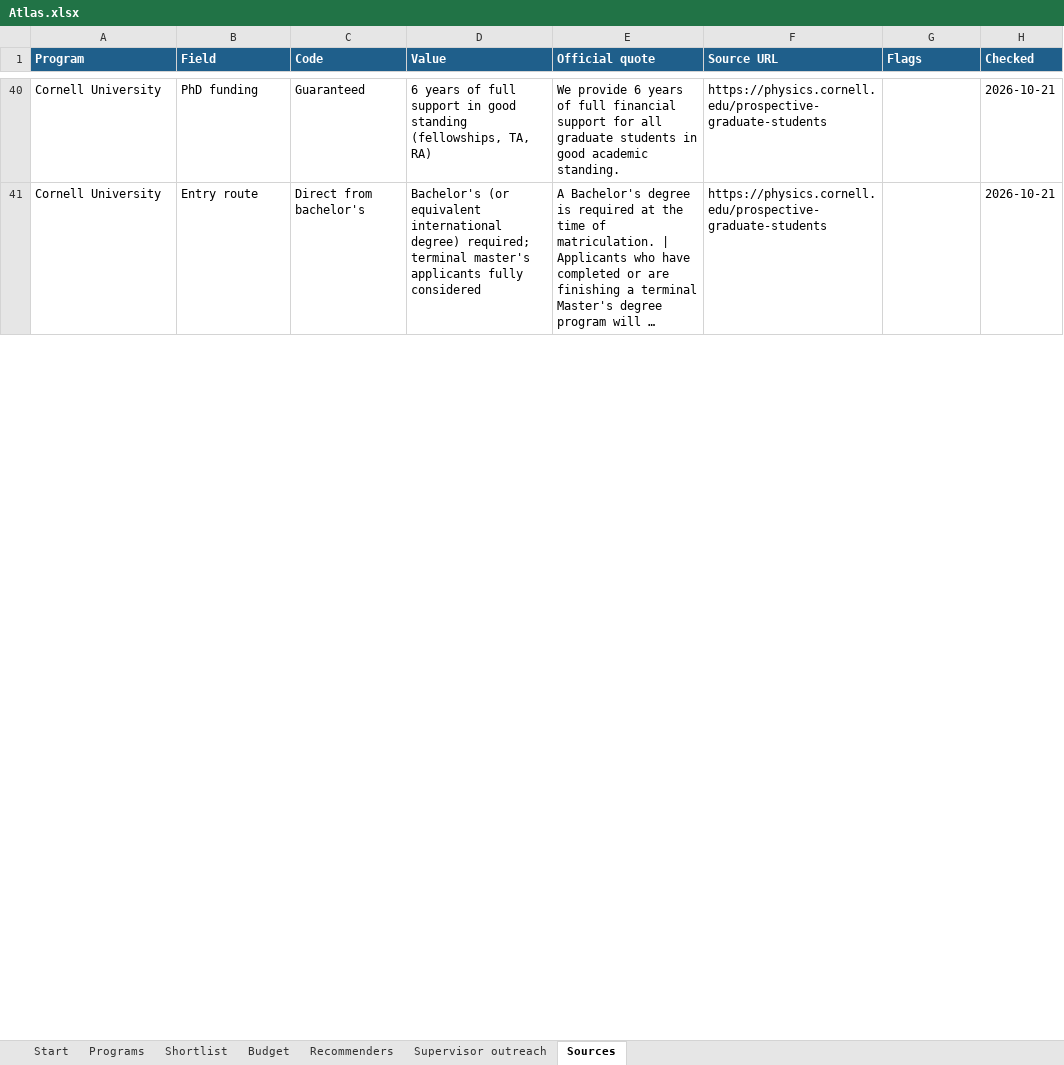
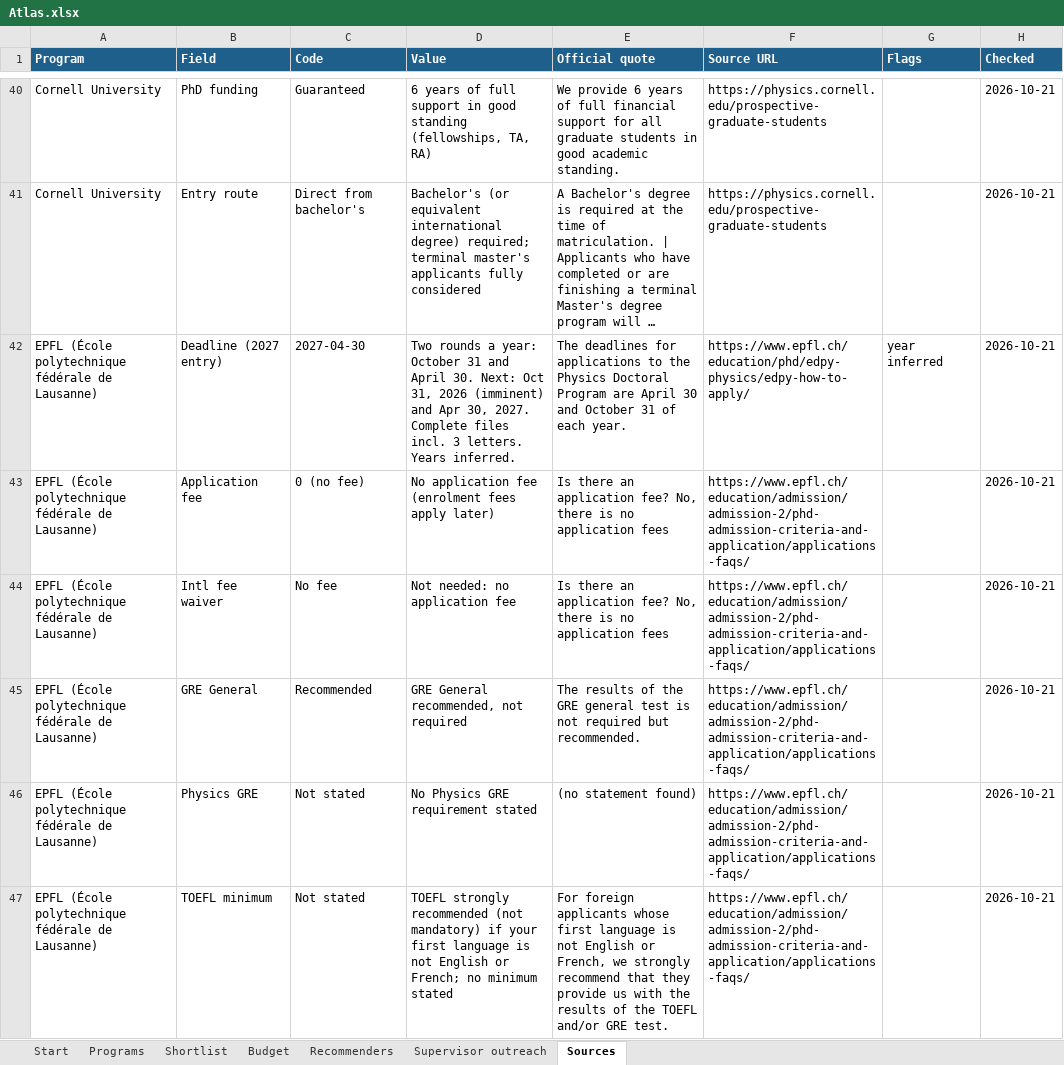
Before and after one commit to manilaladarsh-hash/YT, an Excel workbook: business/phd-atlas/dist/Physics-PhD-Atlas-2027/Atlas.xlsx, sheet Sources, drawn as a sheet; only a part is shown, gaps mark what is left out; long unchanged cells end in …; values as stored, in another font and other column widths than the file's, no borders; the diff covers the shown part only; the diff names each change by its address in the sheet, - before the commit and + after, or states it on an @@ line.

```diff
--- a/business/phd-atlas/dist/Physics-PhD-Atlas-2027/Atlas.xlsx (sheet Sources)
+++ b/business/phd-atlas/dist/Physics-PhD-Atlas-2027/Atlas.xlsx (sheet Sources)
+row 42: EPFL (École polytechnique fédérale de Lausanne) | Deadline (2027 entry) | 2027-04-30 | Two rounds a year: October 31 and April 30. Next: Oct 31, 2026 (imminent) and Apr 30, 2027. Complete files incl. 3 letters. Years inferred. | The deadlines for applications to the Physics Doctoral Program are April 30 and October 31 of each year. | https://www.epfl.ch/education/phd/edpy-physics/edpy-how-to-apply/ | year inferred | 2026-10-21
+row 43: EPFL (École polytechnique fédérale de Lausanne) | Application fee | 0 (no fee) | No application fee (enrolment fees apply later) | Is there an application fee? No, there is no application fees | https://www.epfl.ch/education/admission/admission-2/phd-admission-criteria-and-application/applications-faqs/ |  | 2026-10-21
+row 44: EPFL (École polytechnique fédérale de Lausanne) | Intl fee waiver | No fee | Not needed: no application fee | Is there an application fee? No, there is no application fees | https://www.epfl.ch/education/admission/admission-2/phd-admission-criteria-and-application/applications-faqs/ |  | 2026-10-21
+row 45: EPFL (École polytechnique fédérale de Lausanne) | GRE General | Recommended | GRE General recommended, not required | The results of the GRE general test is not required but recommended. | https://www.epfl.ch/education/admission/admission-2/phd-admission-criteria-and-application/applications-faqs/ |  | 2026-10-21
+row 46: EPFL (École polytechnique fédérale de Lausanne) | Physics GRE | Not stated | No Physics GRE requirement stated | (no statement found) | https://www.epfl.ch/education/admission/admission-2/phd-admission-criteria-and-application/applications-faqs/ |  | 2026-10-21
+row 47: EPFL (École polytechnique fédérale de Lausanne) | TOEFL minimum | Not stated | TOEFL strongly recommended (not mandatory) if your first language is not English or French; no minimum stated | For foreign applicants whose first language is not English or French, we strongly recommend that they provide us with the results of the TOEFL and/or GRE test. | https://www.epfl.ch/education/admission/admission-2/phd-admission-criteria-and-application/applications-faqs/ |  | 2026-10-21
```
Also changed, not shown: 84 added rows and 31 edited cells elsewhere in this sheet, sheet Shortlist, sheet Programs, sheet Budget, sheet Start, 40 other files.
